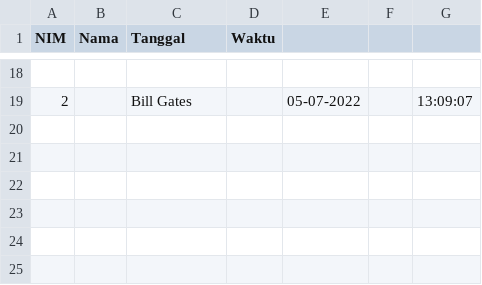
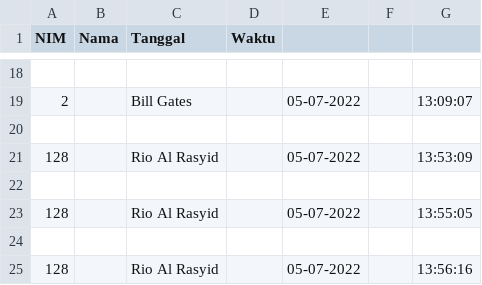
Before and after one commit to riorasyid23/uas-webservice0128, a CSV file: Face_Attd/Attendance/Attendance_05-07-2022.csv, drawn as a sheet; only a part is shown, gaps mark what is left out; the diff names each change by its address in the sheet, - before the commit and + after, or states it on an @@ line.

```diff
--- a/Face_Attd/Attendance/Attendance_05-07-2022.csv
+++ b/Face_Attd/Attendance/Attendance_05-07-2022.csv
+row 20: (empty)
+row 21: 128 |  | Rio Al Rasyid |  | 05-07-2022 |  | 13:53:09
+row 22: (empty)
+row 23: 128 |  | Rio Al Rasyid |  | 05-07-2022 |  | 13:55:05
+row 24: (empty)
+row 25: 128 |  | Rio Al Rasyid |  | 05-07-2022 |  | 13:56:16
```
Also changed, not shown: 1 other file.
